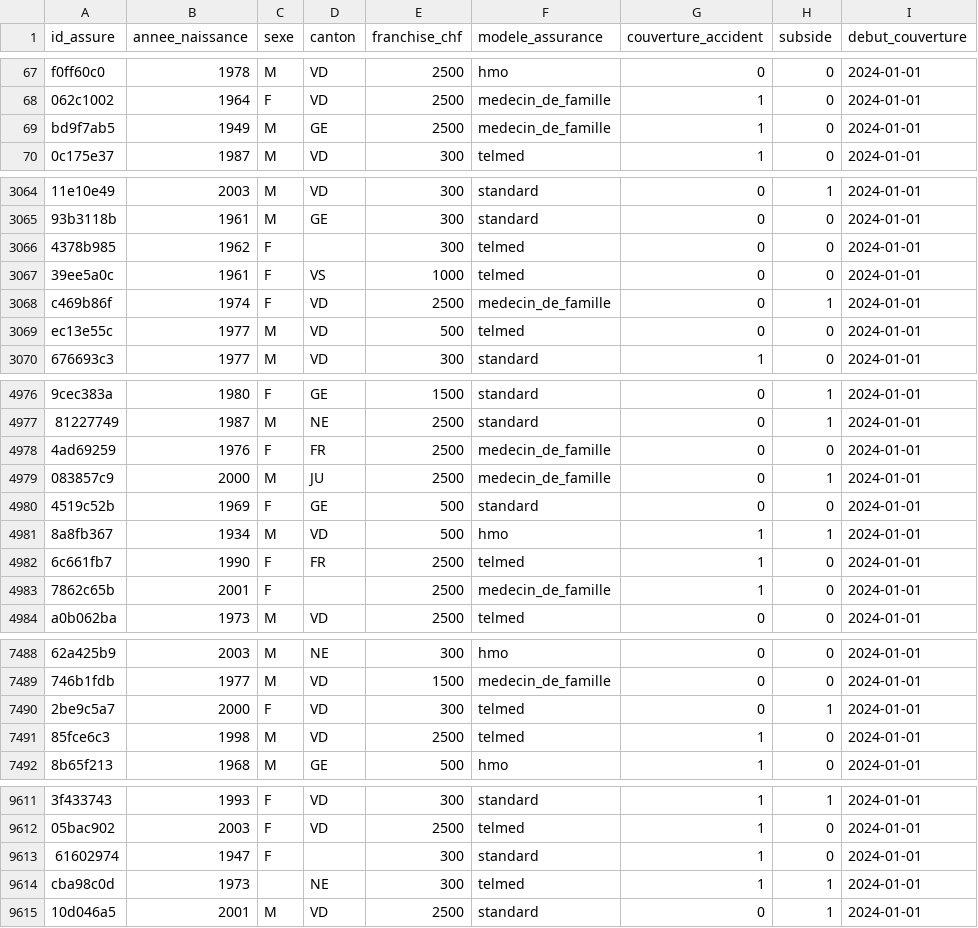
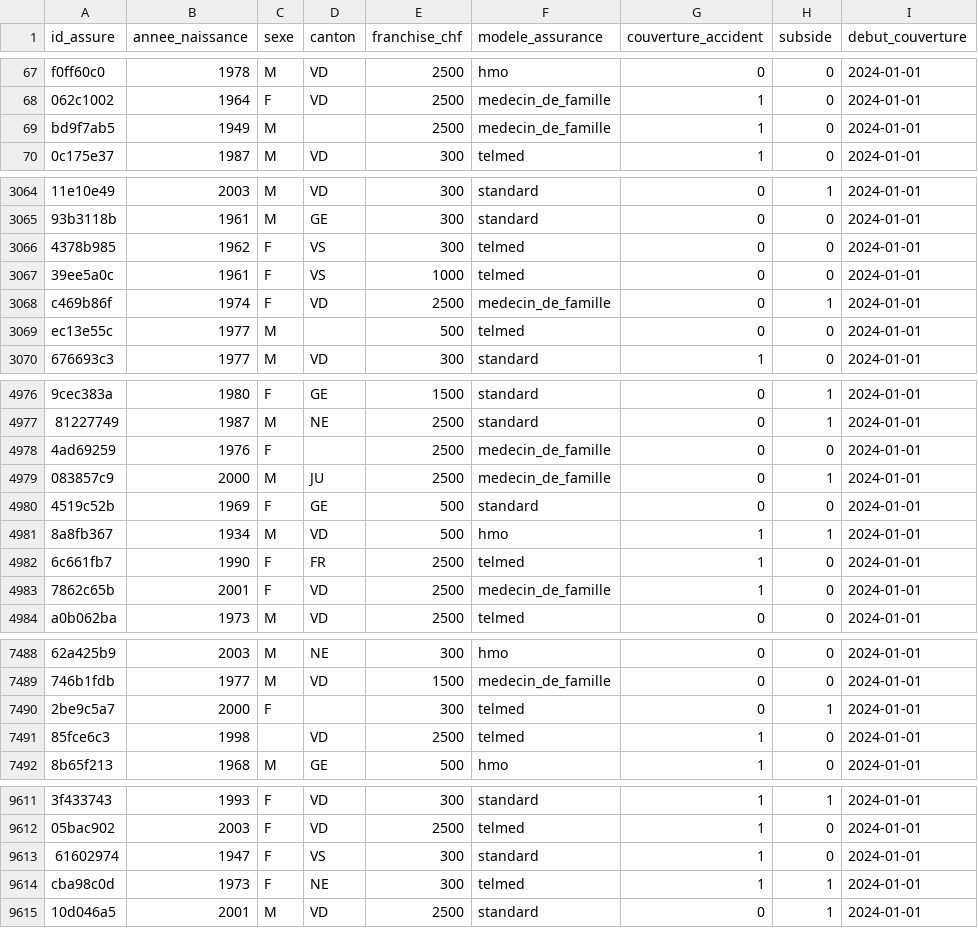
Before and after one commit to daderidd/heco-tp-hypertension, a CSV file: donnees/assures.csv, drawn as a sheet; only a part is shown, gaps mark what is left out; the diff covers the shown part only; the diff names each change by its address in the sheet, - before the commit and + after, or states it on an @@ line.

```diff
--- a/donnees/assures.csv
+++ b/donnees/assures.csv
-D69 (canton): GE
+D69 (canton): (empty)
-D3066 (canton): (empty)
+D3066 (canton): VS
-D3069 (canton): VD
+D3069 (canton): (empty)
-D4978 (canton): FR
+D4978 (canton): (empty)
-D4983 (canton): (empty)
+D4983 (canton): VD
-D7490 (canton): VD
+D7490 (canton): (empty)
-C7491 (sexe): M
+C7491 (sexe): (empty)
-D9613 (canton): (empty)
+D9613 (canton): VS
-C9614 (sexe): (empty)
+C9614 (sexe): F
```
Also changed, not shown: 171 edited cells elsewhere in this file, donnees/referentiel_prestataires.csv, 4 other files.
